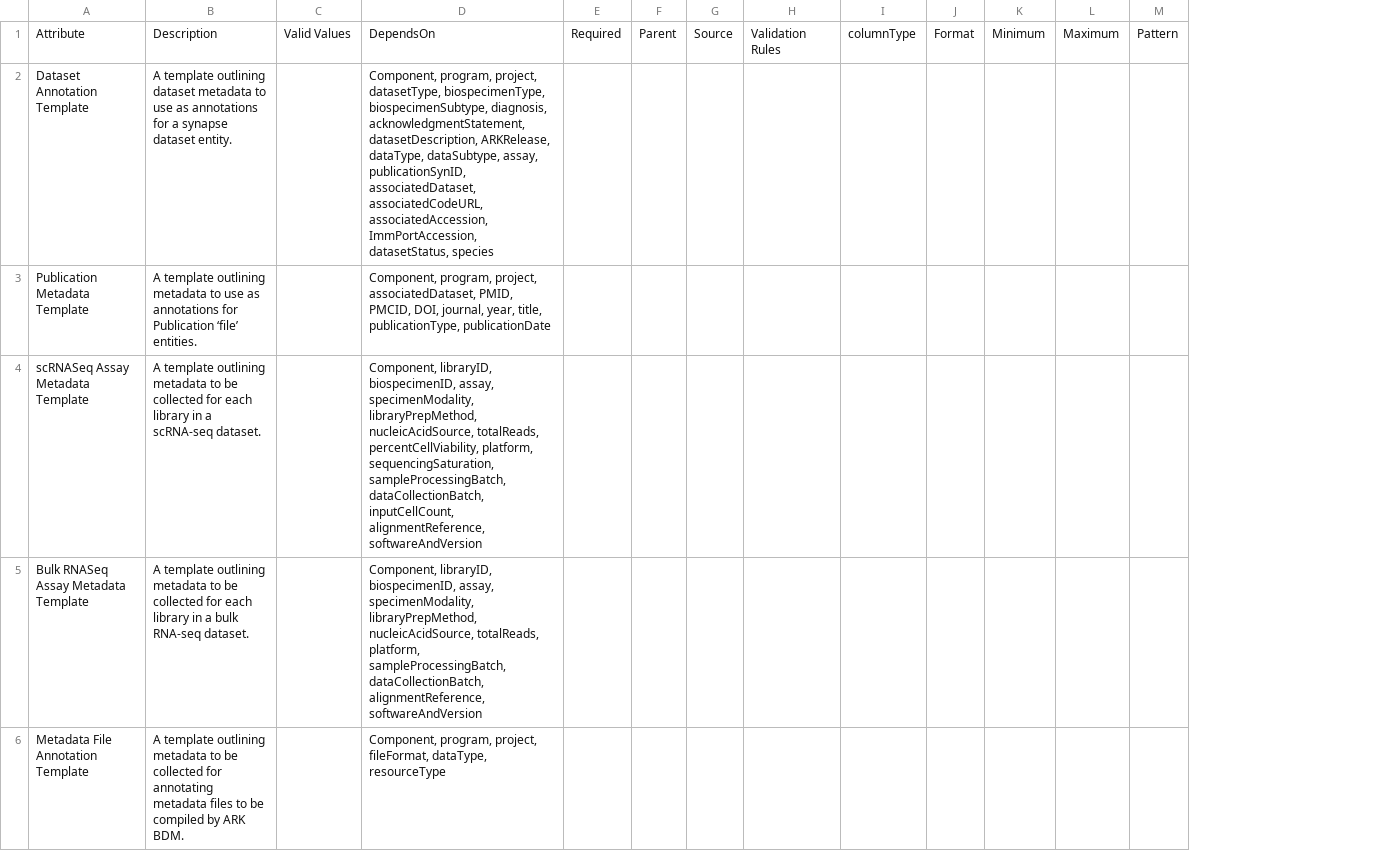
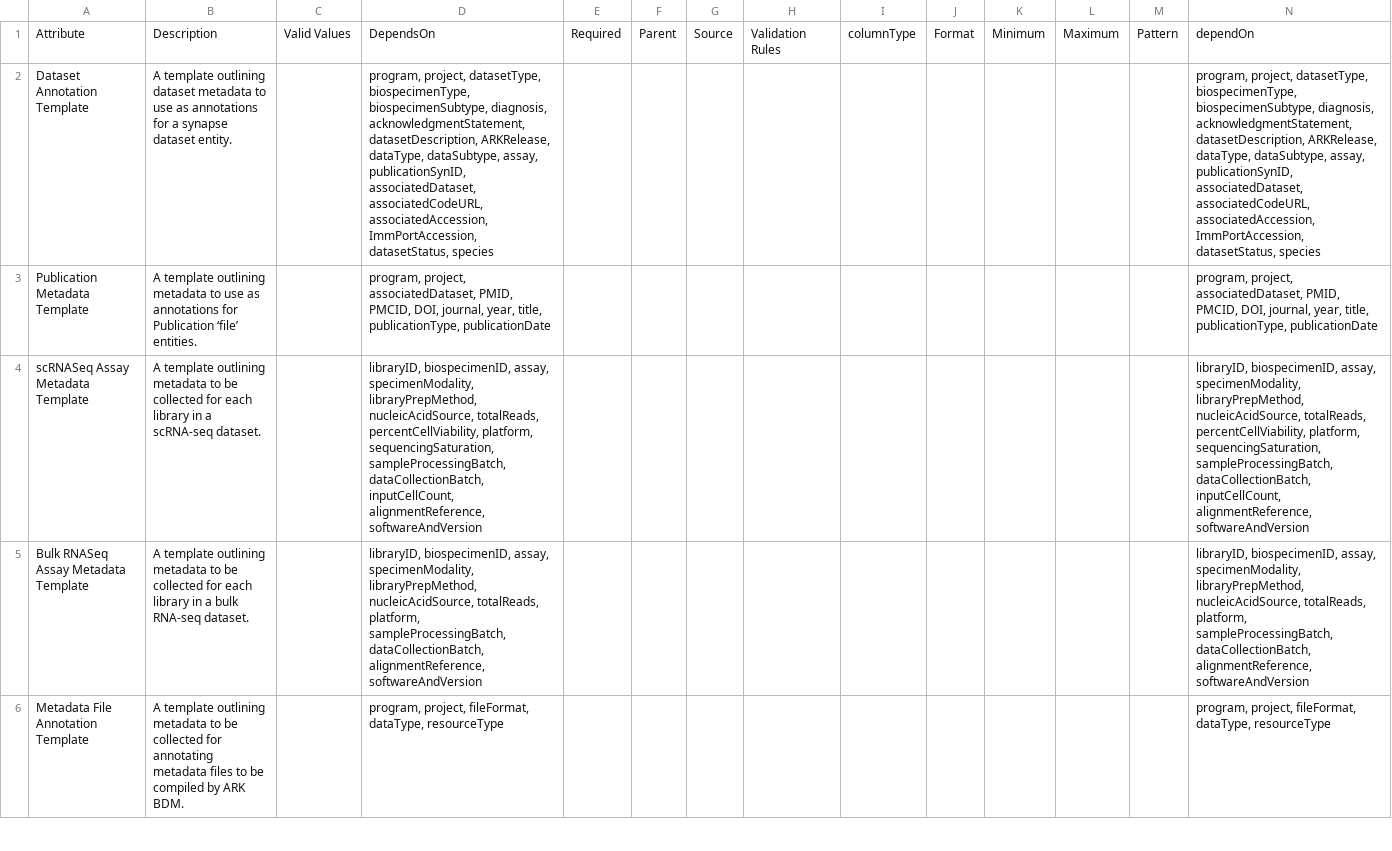
Before and after one commit to ARK-Portal/data_model, a CSV file: model_contexts/main/ark.main_context.csv, drawn as a sheet; only a part is shown; the diff covers the shown part only; the diff names each change by its address in the sheet, - before the commit and + after, or states it on an @@ line.

```diff
--- a/model_contexts/main/ark.main_context.csv
+++ b/model_contexts/main/ark.main_context.csv
+column N, rows 1-6: dependOn | program, project, datasetType, biospecimenType, biospecimenSubtype, diagnosis, acknowledgmentStatement, datasetDescription, ARKRelease, dataType, dataSubtype, assay, publicationSynID, associatedDataset, associatedCodeURL, associatedAccession, ImmPortAccession, datasetStatus, species | program, project, associatedDataset, PMID, PMCID, DOI, journal, year, title, publicationType, publicationDate | libraryID, biospecimenID, assay, specimenModality, libraryPrepMethod, nucleicAcidSource, totalReads, percentCellViability, platform, sequencingSaturation, sampleProcessingBatch, dataCollectionBatch, inputCellCount, alignmentReference, softwareAndVersion | libraryID, biospecimenID, assay, specimenModality, libraryPrepMethod, nucleicAcidSource, totalReads, platform, sampleProcessingBatch, dataCollectionBatch, alignmentReference, softwareAndVersion | program, project, fileFormat, dataType, resourceType
-D2: Component, program, project,…
+D2: program, project,…
-D3: Component, program, project,…
+D3: program, project,…
-D4: Component, libraryID, biospecimenID,…
+D4: libraryID, biospecimenID,…
-D5: Component, libraryID, biospecimenID,…
+D5: libraryID, biospecimenID,…
-D6: Component, program, project,…
+D6: program, project,…
```
Also changed, not shown: 4 edited cells elsewhere in this file, model_contexts/biospecimen/ark.biospecimen_context.csv, model_contexts/clinical/ark.clinical_context.csv, 5 other files.
